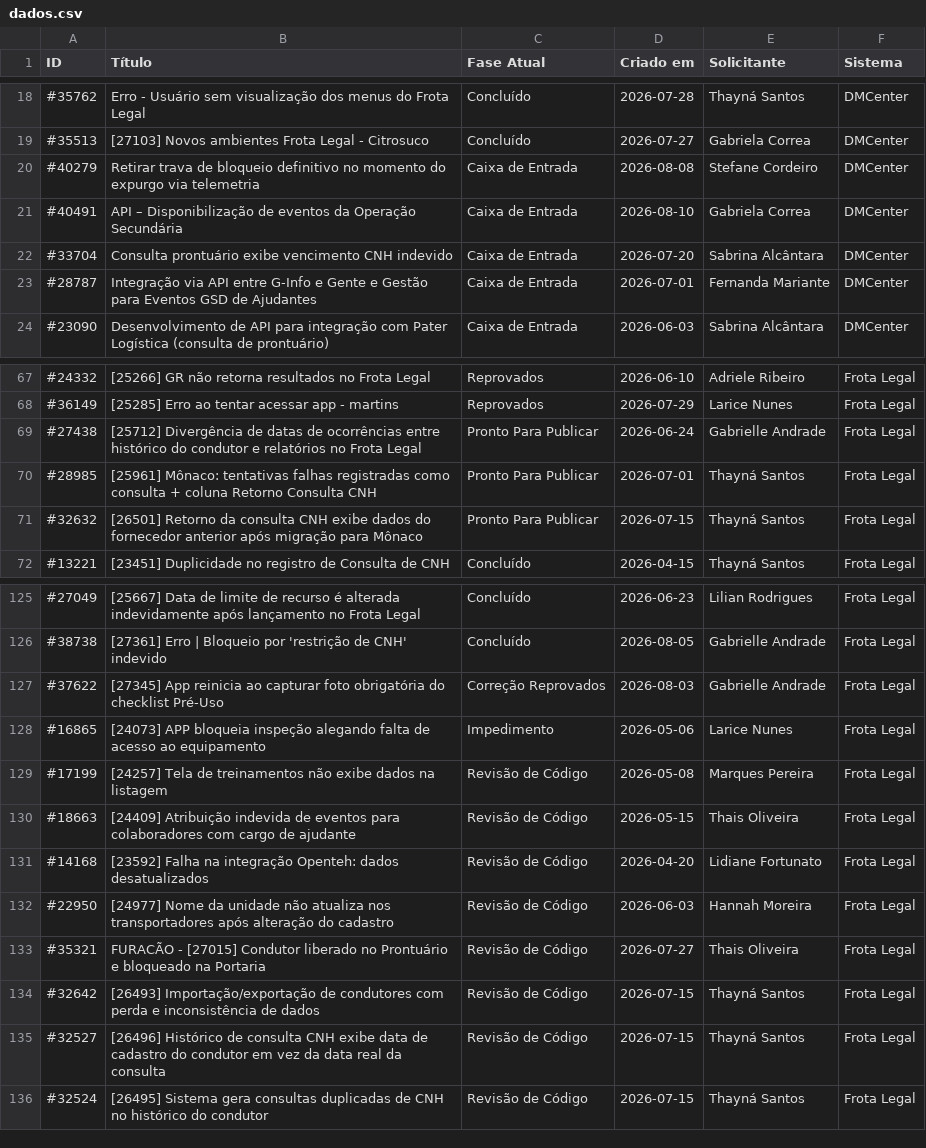
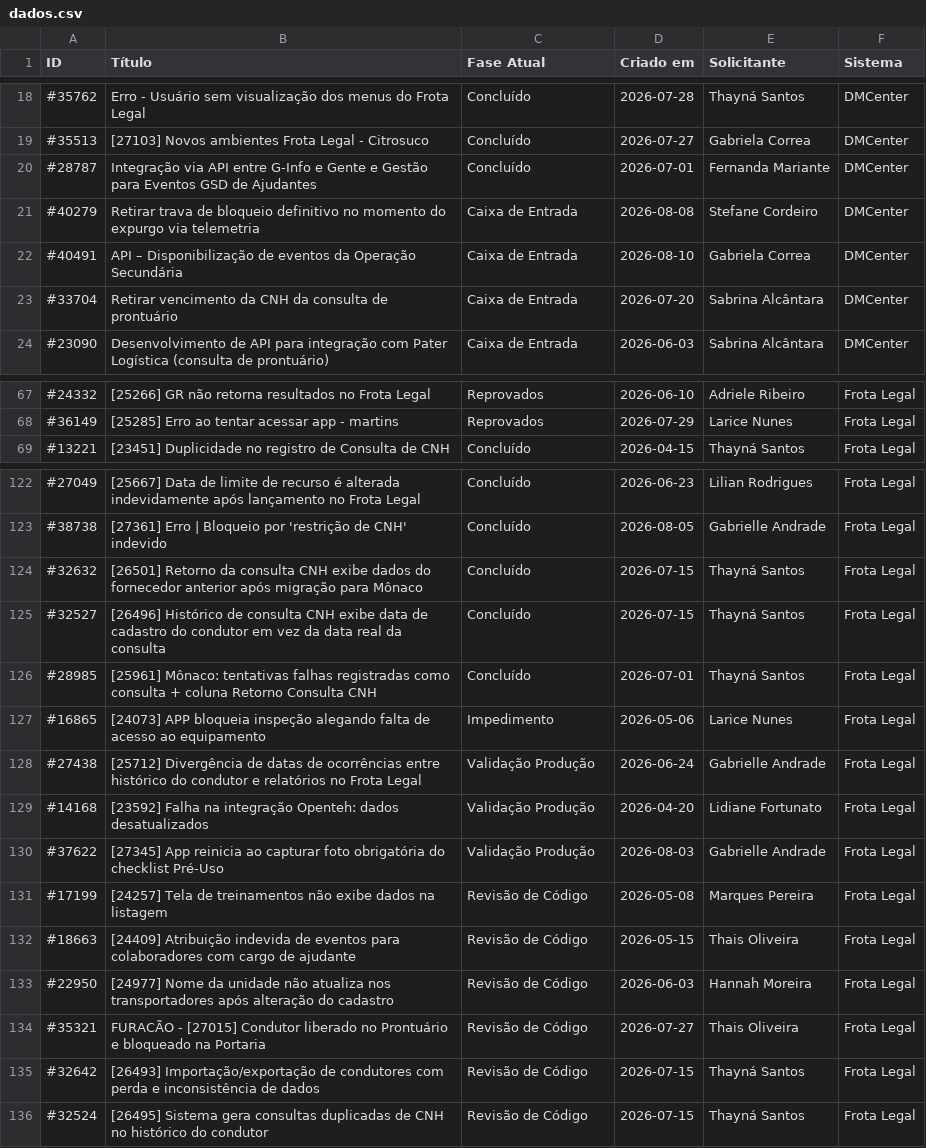
Before and after one commit to jadson13/Cards, a CSV file: dados.csv, drawn as a sheet; only a part is shown, gaps mark what is left out; the diff covers the shown part only.

Commit message:
Importa novo dados.csv (via dashboard)

```diff
--- a/dados.csv
+++ b/dados.csv
@@ -19,6 +19,6 @@ ID;Título;Fase Atual;Criado em;Solicitante;Sistema
 #35513;[27103] Novos ambientes Frota Legal - Citrosuco;Concluído;2026-07-27;Gabriela Correa;DMCenter
+#28787;Integração via API entre G-Info e Gente e Gestão para Eventos GSD de Ajudantes;Concluído;2026-07-01;Fernanda Mariante;DMCenter
 #40279;Retirar trava de bloqueio definitivo no momento do expurgo via telemetria;Caixa de Entrada;2026-08-08;Stefane Cordeiro;DMCenter
 #40491;API – Disponibilização de eventos da Operação Secundária;Caixa de Entrada;2026-08-10;Gabriela Correa;DMCenter
-#33704;Consulta prontuário exibe vencimento CNH indevido;Caixa de Entrada;2026-07-20;Sabrina Alcântara;DMCenter
-#28787;Integração via API entre G-Info e Gente e Gestão para Eventos GSD de Ajudantes;Caixa de Entrada;2026-07-01;Fernanda Mariante;DMCenter
+#33704;Retirar vencimento da CNH da consulta de prontuário;Caixa de Entrada;2026-07-20;Sabrina Alcântara;DMCenter
 #23090;Desenvolvimento de API para integração com Pater Logística (consulta de prontuário);Caixa de Entrada;2026-06-03;Sabrina Alcântara;DMCenter
@@ -68,5 +68,2 @@ ID;Título;Fase Atual;Criado em;Solicitante;Sistema
 #36149;[25285] Erro ao tentar acessar app - martins;Reprovados;2026-07-29;Larice Nunes;Frota Legal
-#27438;[25712] Divergência de datas de ocorrências entre histórico do condutor e relatórios no Frota Legal;Pronto Para Publicar;2026-06-24;Gabrielle Andrade;Frota Legal
-#28985;[25961] Mônaco: tentativas falhas registradas como consulta + coluna Retorno Consulta CNH;Pronto Para Publicar;2026-07-01;Thayná Santos;Frota Legal
-#32632;[26501] Retorno da consulta CNH exibe dados do fornecedor anterior após migração para Mônaco;Pronto Para Publicar;2026-07-15;Thayná Santos;Frota Legal
 #13221;[23451] Duplicidade no registro de Consulta de CNH;Concluído;2026-04-15;Thayná Santos;Frota Legal
@@ -126,7 +123,11 @@ ID;Título;Fase Atual;Criado em;Solicitante;Sistema
 #38738;[27361] Erro | Bloqueio por 'restrição de CNH' indevido;Concluído;2026-08-05;Gabrielle Andrade;Frota Legal
-#37622;[27345] App reinicia ao capturar foto obrigatória do checklist Pré-Uso;Correção Reprovados;2026-08-03;Gabrielle Andrade;Frota Legal
+#32632;[26501] Retorno da consulta CNH exibe dados do fornecedor anterior após migração para Mônaco;Concluído;2026-07-15;Thayná Santos;Frota Legal
+#32527;[26496] Histórico de consulta CNH exibe data de cadastro do condutor em vez da data real da consulta;Concluído;2026-07-15;Thayná Santos;Frota Legal
+#28985;[25961] Mônaco: tentativas falhas registradas como consulta + coluna Retorno Consulta CNH;Concluído;2026-07-01;Thayná Santos;Frota Legal
 #16865;[24073] APP bloqueia inspeção alegando falta de acesso ao equipamento;Impedimento;2026-05-06;Larice Nunes;Frota Legal
+#27438;[25712] Divergência de datas de ocorrências entre histórico do condutor e relatórios no Frota Legal;Validação Produção;2026-06-24;Gabrielle Andrade;Frota Legal
+#14168;[23592] Falha na integração Openteh: dados desatualizados;Validação Produção;2026-04-20;Lidiane Fortunato;Frota Legal
+#37622;[27345] App reinicia ao capturar foto obrigatória do checklist Pré-Uso;Validação Produção;2026-08-03;Gabrielle Andrade;Frota Legal
 #17199;[24257] Tela de treinamentos não exibe dados na listagem;Revisão de Código;2026-05-08;Marques Pereira;Frota Legal
 #18663;[24409] Atribuição indevida de eventos para colaboradores com cargo de ajudante;Revisão de Código;2026-05-15;Thais Oliveira;Frota Legal
-#14168;[23592] Falha na integração Openteh: dados desatualizados;Revisão de Código;2026-04-20;Lidiane Fortunato;Frota Legal
 #22950;[24977] Nome da unidade não atualiza nos transportadores após alteração do cadastro;Revisão de Código;2026-06-03;Hannah Moreira;Frota Legal
@@ -134,3 +135,2 @@ ID;Título;Fase Atual;Criado em;Solicitante;Sistema
 #32642;[26493] Importação/exportação de condutores com perda e inconsistência de dados;Revisão de Código;2026-07-15;Thayná Santos;Frota Legal
-#32527;[26496] Histórico de consulta CNH exibe data de cadastro do condutor em vez da data real da consulta;Revisão de Código;2026-07-15;Thayná Santos;Frota Legal
 #32524;[26495] Sistema gera consultas duplicadas de CNH no histórico do condutor;Revisão de Código;2026-07-15;Thayná Santos;Frota Legal
```
Also changed, not shown: 1 added row and 1 removed row elsewhere in this file.
